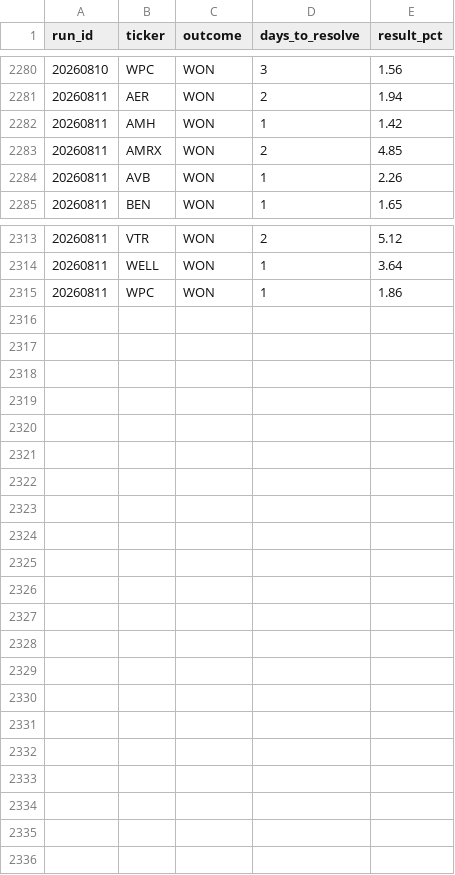
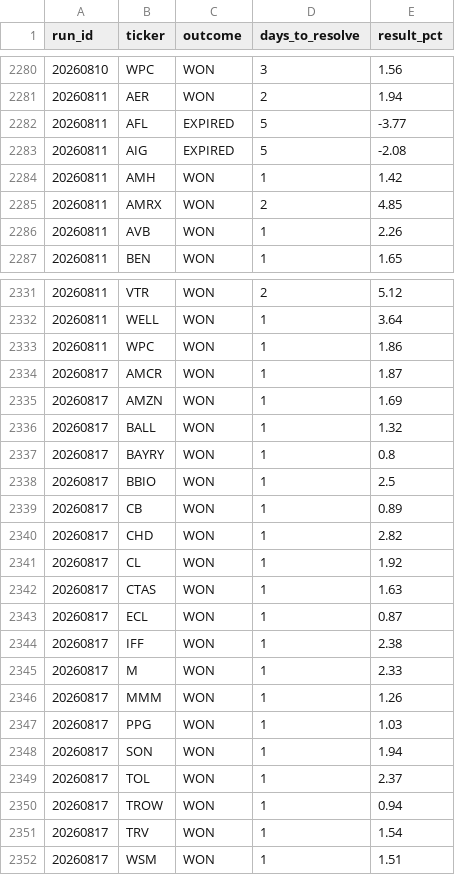
Before and after one commit to mthli/skills, a CSV file: mean-reversion-scan/state/outcomes.csv, drawn as a sheet; only a part is shown, gaps mark what is left out; the diff covers the shown part only.

```diff
--- a/mean-reversion-scan/state/outcomes.csv
+++ b/mean-reversion-scan/state/outcomes.csv
@@ -2281,2 +2281,4 @@ run_id,ticker,outcome,days_to_resolve,result_pct
 20260811,AER,WON,2,1.94
+20260811,AFL,EXPIRED,5,-3.77
+20260811,AIG,EXPIRED,5,-2.08
 20260811,AMH,WON,1,1.42
@@ -2315 +2333,20 @@ run_id,ticker,outcome,days_to_resolve,result_pct
 20260811,WPC,WON,1,1.86
+20260817,AMCR,WON,1,1.87
+20260817,AMZN,WON,1,1.69
+20260817,BALL,WON,1,1.32
+20260817,BAYRY,WON,1,0.8
+20260817,BBIO,WON,1,2.5
+20260817,CB,WON,1,0.89
+20260817,CHD,WON,1,2.82
+20260817,CL,WON,1,1.92
+20260817,CTAS,WON,1,1.63
+20260817,ECL,WON,1,0.87
+20260817,IFF,WON,1,2.38
+20260817,M,WON,1,2.33
+20260817,MMM,WON,1,1.26
+20260817,PPG,WON,1,1.03
+20260817,SON,WON,1,1.94
+20260817,TOL,WON,1,2.37
+20260817,TROW,WON,1,0.94
+20260817,TRV,WON,1,1.54
+20260817,WSM,WON,1,1.51
```
Also changed, not shown: 16 added rows elsewhere in this file, base-breakout-scan/state/outcomes.csv, regime-scan/state/history.csv, 9 other files.
